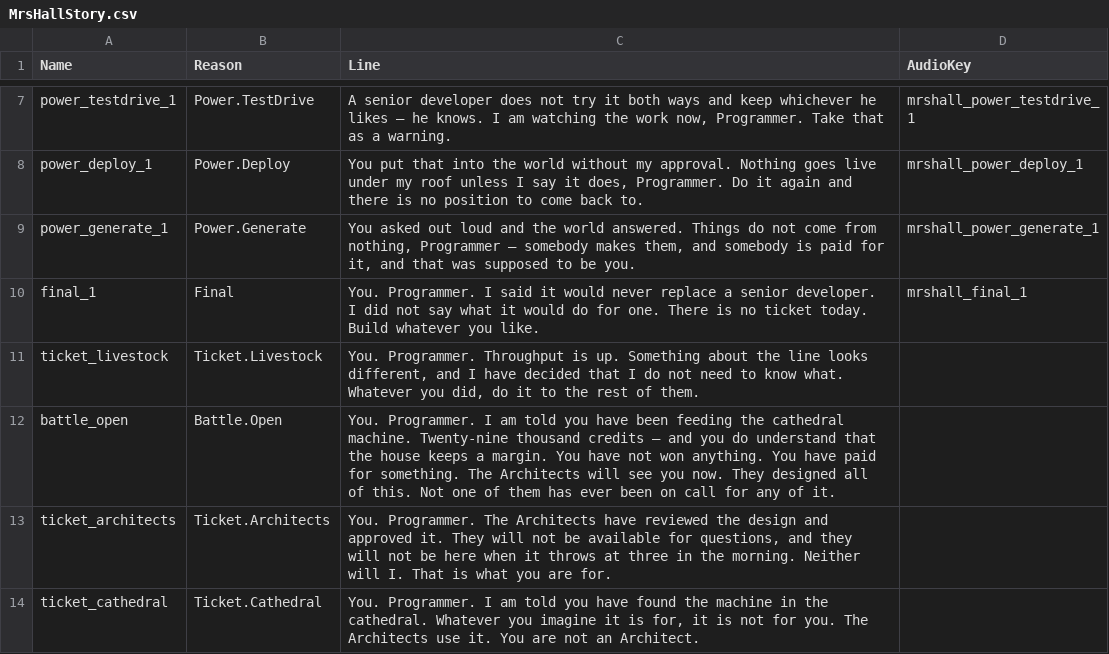
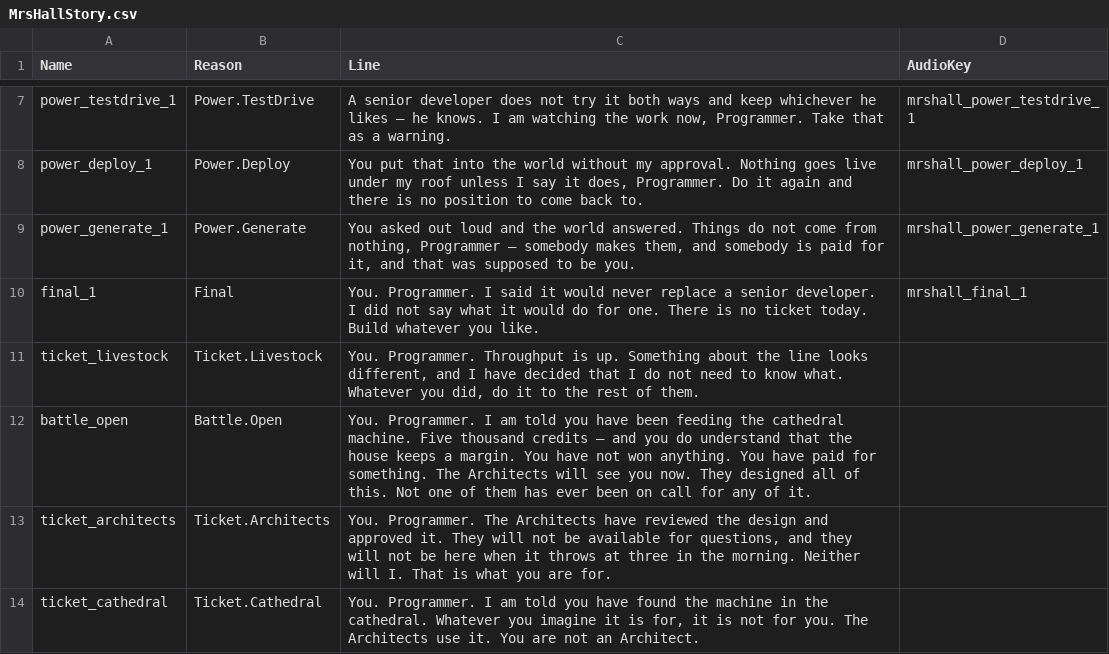
Before and after one commit to LeonardSibelius/sibelius-game, a CSV file: Content/Data/MrsHallStory.csv, drawn as a sheet; only a part is shown, gaps mark what is left out.

```diff
--- a/Content/Data/MrsHallStory.csv
+++ b/Content/Data/MrsHallStory.csv
@@ -11,3 +11,3 @@ final_1,Final,"You. Programmer. I said it would never replace a senior developer
 ticket_livestock,Ticket.Livestock,"You. Programmer. Throughput is up. Something about the line looks different, and I have decided that I do not need to know what. Whatever you did, do it to the rest of them.",
-battle_open,Battle.Open,"You. Programmer. I am told you have been feeding the cathedral machine. Twenty-nine thousand credits — and you do understand that the house keeps a margin. You have not won anything. You have paid for something. The Architects will see you now. They designed all of this. Not one of them has ever been on call for any of it.",
+battle_open,Battle.Open,"You. Programmer. I am told you have been feeding the cathedral machine. Five thousand credits — and you do understand that the house keeps a margin. You have not won anything. You have paid for something. The Architects will see you now. They designed all of this. Not one of them has ever been on call for any of it.",
 ticket_architects,Ticket.Architects,"You. Programmer. The Architects have reviewed the design and approved it. They will not be available for questions, and they will not be here when it throws at three in the morning. Neither will I. That is what you are for.",
```
Also changed, not shown: 18 other files.
